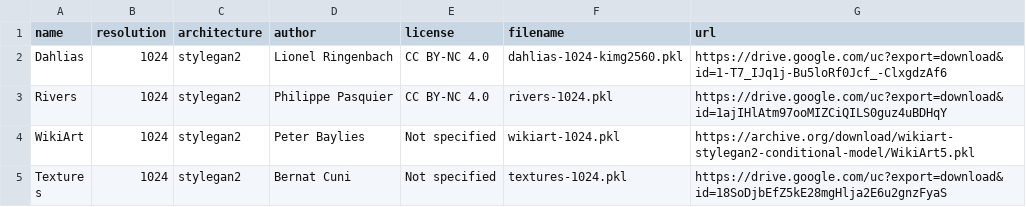
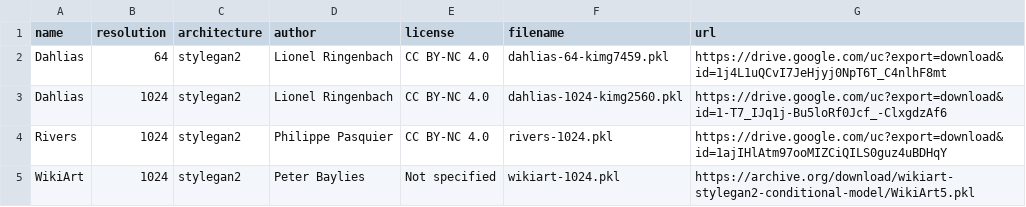
Before and after one commit to Metacreation-Lab/autolume, a CSV file: models.csv, drawn as a sheet; only a part is shown; the shorter side is filled out with more unchanged rows.

Commit message:
chore: add dahlias 64 model to catalog

```diff
--- a/models.csv
+++ b/models.csv
@@ -1,2 +1,3 @@
 name,resolution,architecture,author,license,filename,url
+Dahlias,64,stylegan2,Lionel Ringenbach,CC BY-NC 4.0,dahlias-64-kimg7459.pkl,https://drive.google.com/uc?export=download&id=1j4L1uQCvI7JeHjyj0NpT6T_C4nlhF8mt
 Dahlias,1024,stylegan2,Lionel Ringenbach,CC BY-NC 4.0,dahlias-1024-kimg2560.pkl,https://drive.google.com/uc?export=download&id=1-T7_IJq1j-Bu5loRf0Jcf_-ClxgdzAf6
```
